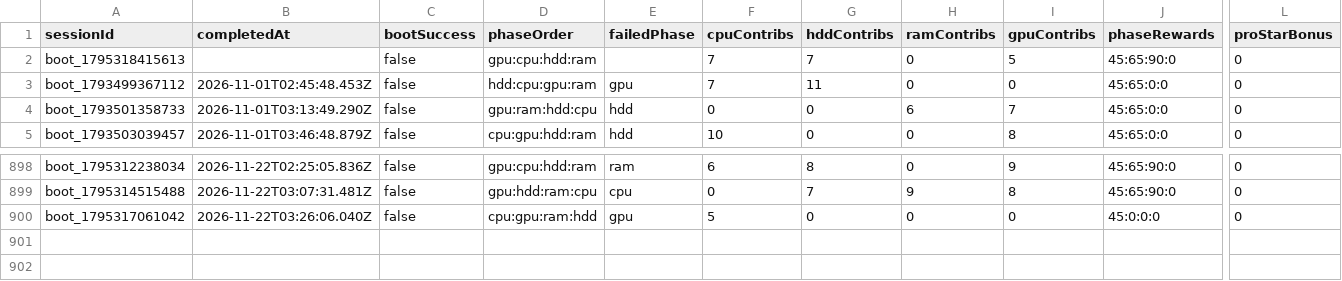
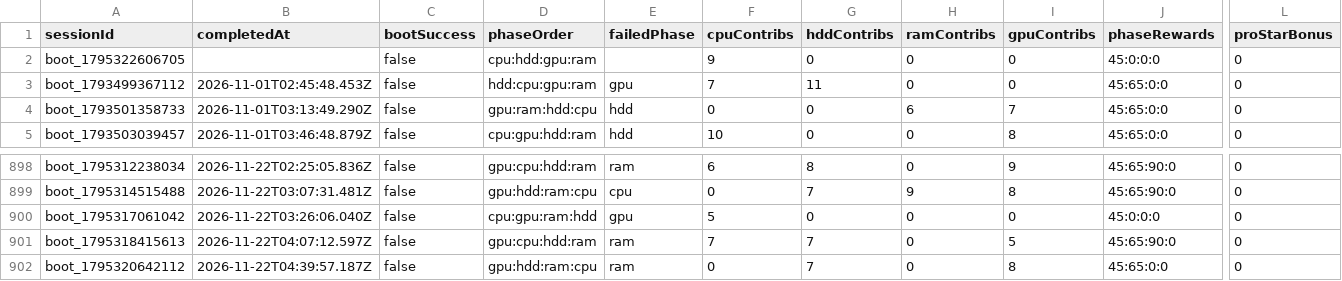
Before and after one commit to zosky/zoskyCube-archive, a CSV file: data/bootloop-sessions-2026-11.csv, drawn as a sheet; only a part is shown, gaps mark what is left out; removed rows and columns are numbered as before the commit, all else as after; rows hold the shown columns only; the diff names each change by its address in the sheet, - before the commit and + after, or states it on an @@ line.

```diff
--- a/data/bootloop-sessions-2026-11.csv
+++ b/data/bootloop-sessions-2026-11.csv
-row 2: boot_1795318415613 |  | false | gpu:cpu:hdd:ram |  | 7 | 7 | 0 | 5 | 45:65:90:0 | 0
+row 2: boot_1795322606705 |  | false | cpu:hdd:gpu:ram |  | 9 | 0 | 0 | 0 | 45:0:0:0 | 0
+row 901: boot_1795318415613 | 2026-11-22T04:07:12.597Z | false | gpu:cpu:hdd:ram | ram | 7 | 7 | 0 | 5 | 45:65:90:0 | 0
+row 902: boot_1795320642112 | 2026-11-22T04:39:57.187Z | false | gpu:hdd:ram:cpu | ram | 0 | 7 | 0 | 8 | 45:65:0:0 | 0
```
Also changed, not shown: data/bootloop-handouts-2026-11.csv, data/gauntlet-votes-2026-11.csv, 3 other files.
